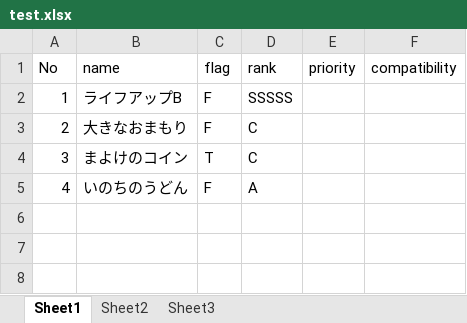
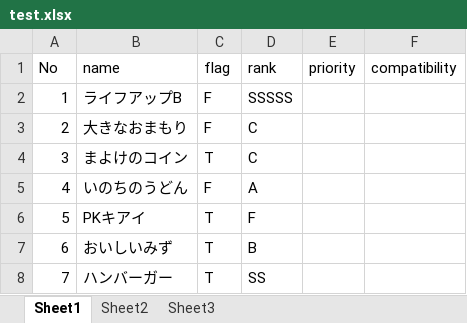
Before and after one commit to nichannoani/randomseal, an Excel workbook: test.xlsx, sheet Sheet1, drawn as a sheet; values as stored, in another font and other column widths than the file's, no borders; the diff names each change by its address in the sheet, - before the commit and + after, or states it on an @@ line.

```diff
--- a/test.xlsx (sheet Sheet1)
+++ b/test.xlsx (sheet Sheet1)
+row 6: 5 | PKキアイ | T | F
+row 7: 6 | おいしいみず | T | B
+row 8: 7 | ハンバーガー | T | SS
```
Also changed, not shown: 3 other files.
